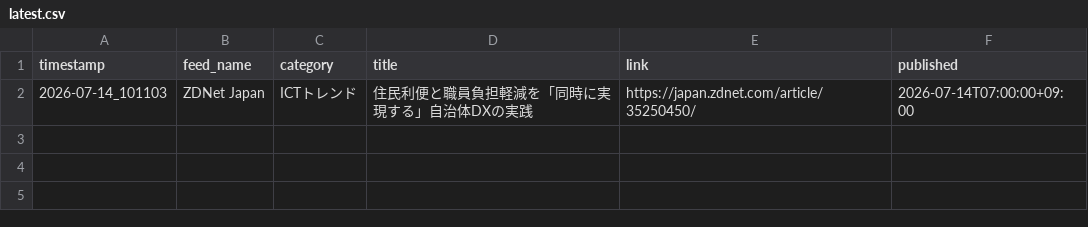
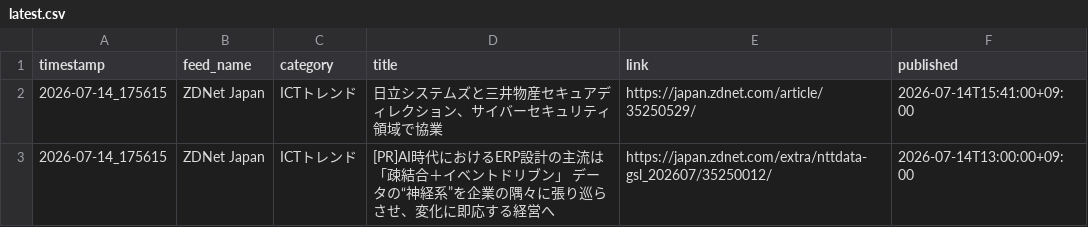
Before and after one commit to Keita50/rss_monitor, a CSV file: data/latest.csv, drawn as a sheet.

```diff
--- a/data/latest.csv
+++ b/data/latest.csv
@@ -1,2 +1,3 @@
 timestamp,feed_name,category,title,link,published
-2026-07-14_101103,ZDNet Japan,ICTトレンド,住民利便と職員負担軽減を「同時に実現する」自治体DXの実践,https://japan.zdnet.com/article/35250450/,2026-07-14T07:00:00+09:00
+2026-07-14_175615,ZDNet Japan,ICTトレンド,日立システムズと三井物産セキュアディレクション、サイバーセキュリティ領域で協業,https://japan.zdnet.com/article/35250529/,2026-07-14T15:41:00+09:00
+2026-07-14_175615,ZDNet Japan,ICTトレンド,[PR]AI時代におけるERP設計の主流は「疎結合＋イベントドリブン」 データの“神経系”を企業の隅々に張り巡らさせ、変化に即応する経営へ,https://japan.zdnet.com/extra/nttdata-gsl_202607/35250012/,2026-07-14T13:00:00+09:00
```
Also changed, not shown: 2 other files.
